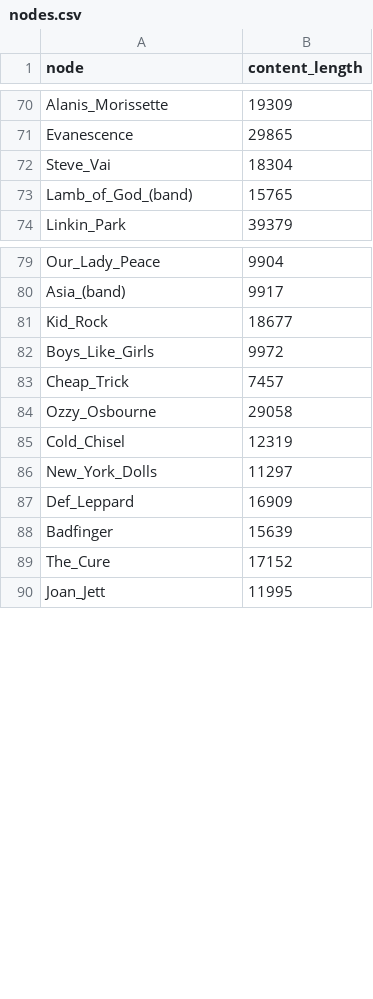
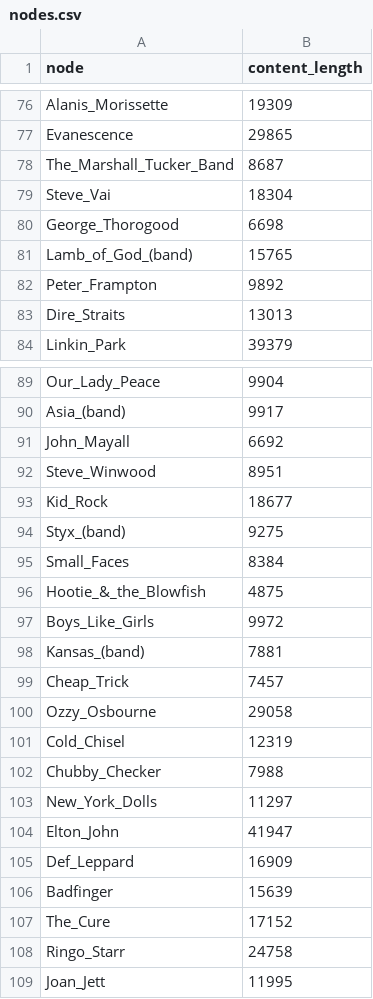
Before and after one commit to Benedictemaul/02805-socialgraphs, a CSV file: nodes.csv, drawn as a sheet; only a part is shown, gaps mark what is left out; the diff covers the shown part only; the diff names each change by its address in the sheet, - before the commit and + after, or states it on an @@ line.

```diff
--- a/nodes.csv
+++ b/nodes.csv
+row 78: The_Marshall_Tucker_Band | 8687
+row 80: George_Thorogood | 6698
+row 82: Peter_Frampton | 9892
+row 83: Dire_Straits | 13013
+row 91: John_Mayall | 6692
+row 92: Steve_Winwood | 8951
+row 94: Styx_(band) | 9275
+row 95: Small_Faces | 8384
+row 96: Hootie_&_the_Blowfish | 4875
+row 98: Kansas_(band) | 7881
+row 102: Chubby_Checker | 7988
+row 104: Elton_John | 41947
+row 108: Ringo_Starr | 24758
```
Also changed, not shown: 82 added rows and 6 edited cells elsewhere in this file, 2 other files.
